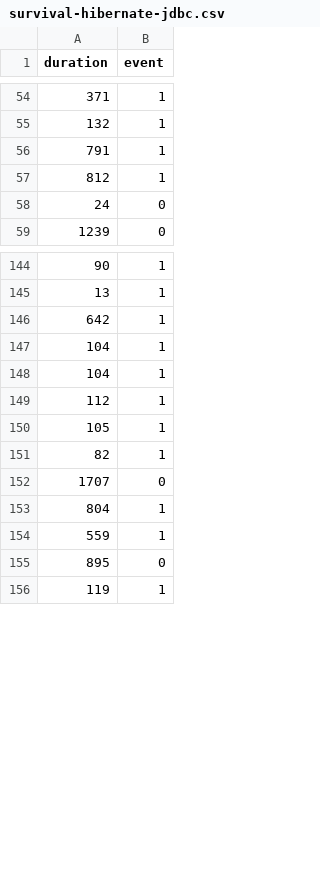
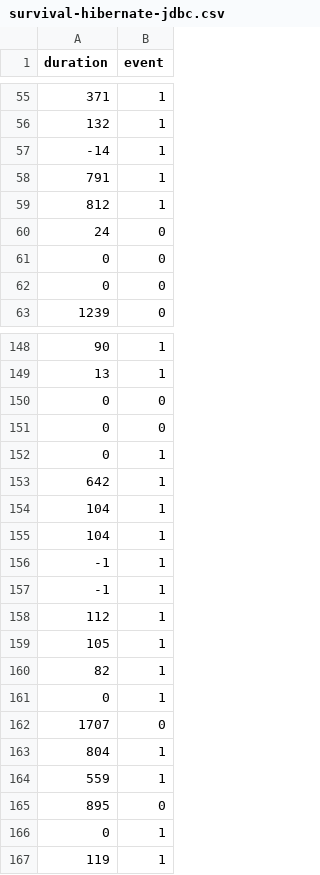
Before and after one commit to mgoeminne/saner2016, a CSV file: data/survival-hibernate-jdbc.csv, drawn as a sheet; only a part is shown, gaps mark what is left out; the diff covers the shown part only.

```diff
--- a/data/survival-hibernate-jdbc.csv
+++ b/data/survival-hibernate-jdbc.csv
@@ -55,2 +56,3 @@ duration,event
 132,1
+-14,1
 791,1
@@ -58,2 +60,4 @@ duration,event
 24,0
+0,0
+0,0
 1239,0
@@ -145,2 +149,5 @@ duration,event
 13,1
+0,0
+0,0
+0,1
 642,1
@@ -148,2 +155,4 @@ duration,event
 104,1
+-1,1
+-1,1
 112,1
@@ -151,2 +160,3 @@ duration,event
 82,1
+0,1
 1707,0
@@ -155,2 +165,3 @@ duration,event
 895,0
+0,1
 119,1
```
Also changed, not shown: 1 added row elsewhere in this file, data/survival-hibernate-jpa.csv, data/survival-jdbc-hibernate.csv, 28 other files.
